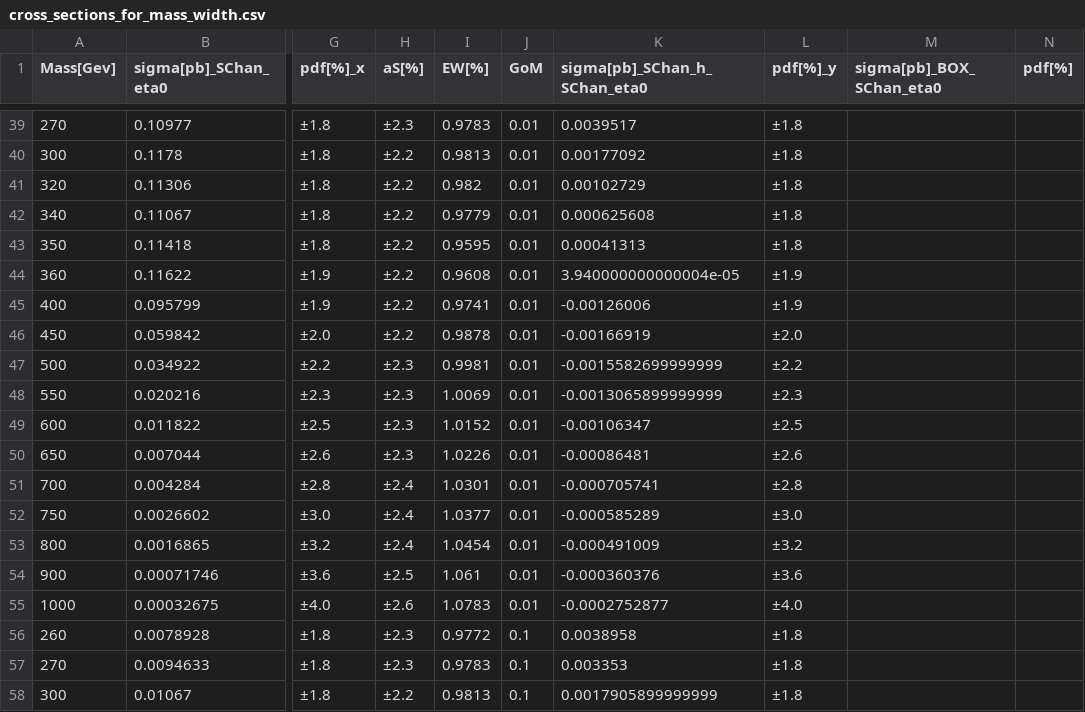
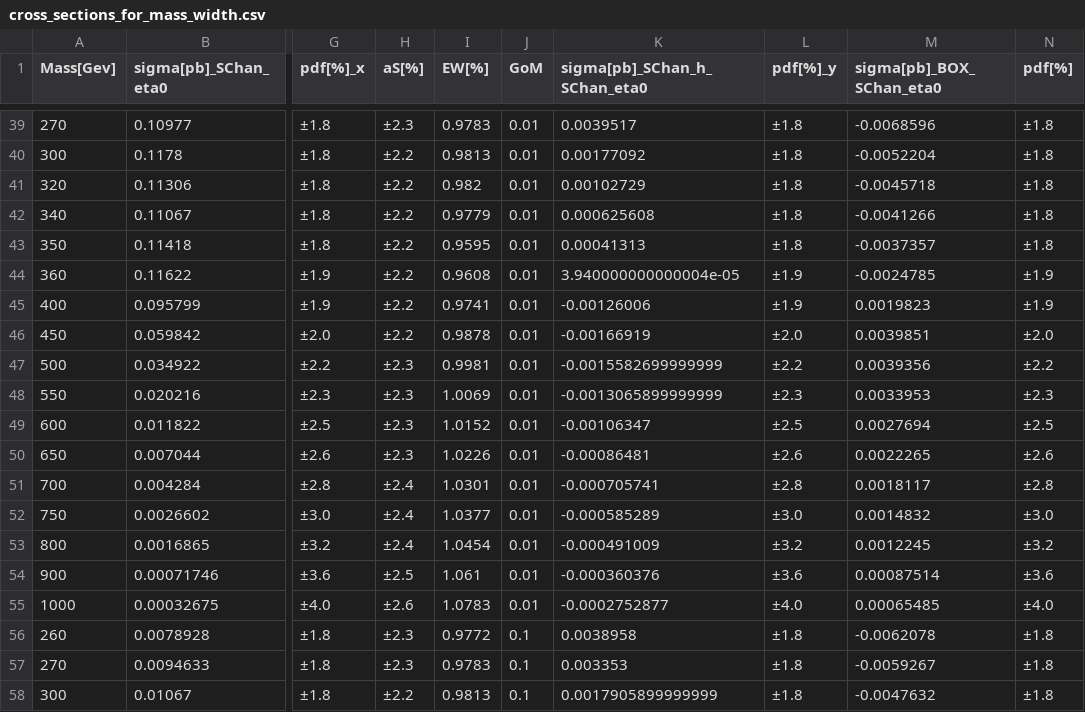
Before and after one commit to CrossSectionsLHC/Extended_H_sectors, a CSV file: interferences_PPtoXtoHH_PPtoHH/cross_sections_for_mass_width.csv, drawn as a sheet; only a part is shown, gaps mark what is left out; the diff covers the shown part only; the diff names each change by its address in the sheet, - before the commit and + after, or states it on an @@ line.

```diff
--- a/interferences_PPtoXtoHH_PPtoHH/cross_sections_for_mass_width.csv
+++ b/interferences_PPtoXtoHH_PPtoHH/cross_sections_for_mass_width.csv
-M39 (sigma[pb]_BOX_SChan_eta0): (empty)
+M39 (sigma[pb]_BOX_SChan_eta0): -0.0068596
-N39:N43 (pdf[%]): (empty)
+N39:N43 (pdf[%]): ±1.8
-M40 (sigma[pb]_BOX_SChan_eta0): (empty)
+M40 (sigma[pb]_BOX_SChan_eta0): -0.0052204
-M41 (sigma[pb]_BOX_SChan_eta0): (empty)
+M41 (sigma[pb]_BOX_SChan_eta0): -0.0045718
-M42 (sigma[pb]_BOX_SChan_eta0): (empty)
+M42 (sigma[pb]_BOX_SChan_eta0): -0.0041266
-M43 (sigma[pb]_BOX_SChan_eta0): (empty)
+M43 (sigma[pb]_BOX_SChan_eta0): -0.0037357
-M44 (sigma[pb]_BOX_SChan_eta0): (empty)
+M44 (sigma[pb]_BOX_SChan_eta0): -0.0024785
-N44:N45 (pdf[%]): (empty)
+N44:N45 (pdf[%]): ±1.9
-M45 (sigma[pb]_BOX_SChan_eta0): (empty)
+M45 (sigma[pb]_BOX_SChan_eta0): 0.0019823
-M46 (sigma[pb]_BOX_SChan_eta0): (empty)
+M46 (sigma[pb]_BOX_SChan_eta0): 0.0039851
-N46 (pdf[%]): (empty)
+N46 (pdf[%]): ±2.0
-M47 (sigma[pb]_BOX_SChan_eta0): (empty)
+M47 (sigma[pb]_BOX_SChan_eta0): 0.0039356
-N47 (pdf[%]): (empty)
+N47 (pdf[%]): ±2.2
-M48 (sigma[pb]_BOX_SChan_eta0): (empty)
+M48 (sigma[pb]_BOX_SChan_eta0): 0.0033953
-N48 (pdf[%]): (empty)
+N48 (pdf[%]): ±2.3
-M49 (sigma[pb]_BOX_SChan_eta0): (empty)
+M49 (sigma[pb]_BOX_SChan_eta0): 0.0027694
-N49 (pdf[%]): (empty)
+N49 (pdf[%]): ±2.5
-M50 (sigma[pb]_BOX_SChan_eta0): (empty)
+M50 (sigma[pb]_BOX_SChan_eta0): 0.0022265
-N50 (pdf[%]): (empty)
+N50 (pdf[%]): ±2.6
-M51 (sigma[pb]_BOX_SChan_eta0): (empty)
+M51 (sigma[pb]_BOX_SChan_eta0): 0.0018117
-N51 (pdf[%]): (empty)
+N51 (pdf[%]): ±2.8
-M52 (sigma[pb]_BOX_SChan_eta0): (empty)
+M52 (sigma[pb]_BOX_SChan_eta0): 0.0014832
-N52 (pdf[%]): (empty)
+N52 (pdf[%]): ±3.0
-M53 (sigma[pb]_BOX_SChan_eta0): (empty)
+M53 (sigma[pb]_BOX_SChan_eta0): 0.0012245
-N53 (pdf[%]): (empty)
+N53 (pdf[%]): ±3.2
-M54 (sigma[pb]_BOX_SChan_eta0): (empty)
+M54 (sigma[pb]_BOX_SChan_eta0): 0.00087514
-N54 (pdf[%]): (empty)
+N54 (pdf[%]): ±3.6
-M55 (sigma[pb]_BOX_SChan_eta0): (empty)
+M55 (sigma[pb]_BOX_SChan_eta0): 0.00065485
-N55 (pdf[%]): (empty)
+N55 (pdf[%]): ±4.0
-M56 (sigma[pb]_BOX_SChan_eta0): (empty)
+M56 (sigma[pb]_BOX_SChan_eta0): -0.0062078
-N56:N58 (pdf[%]): (empty)
+N56:N58 (pdf[%]): ±1.8
-M57 (sigma[pb]_BOX_SChan_eta0): (empty)
+M57 (sigma[pb]_BOX_SChan_eta0): -0.0059267
-M58 (sigma[pb]_BOX_SChan_eta0): (empty)
+M58 (sigma[pb]_BOX_SChan_eta0): -0.0047632
```
Also changed, not shown: 68 edited cells elsewhere in this file, 1 other file.
